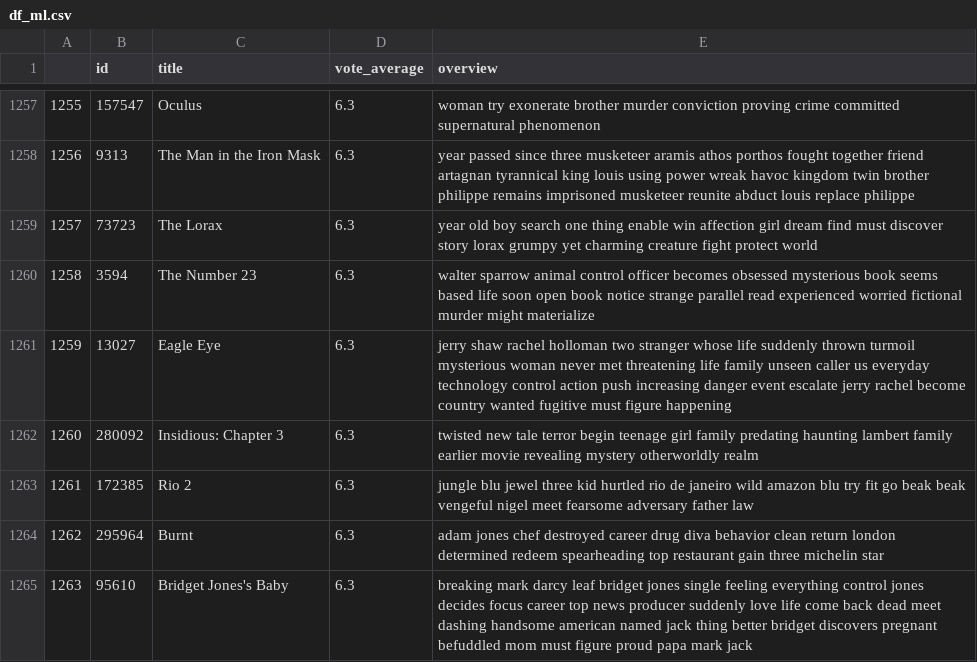
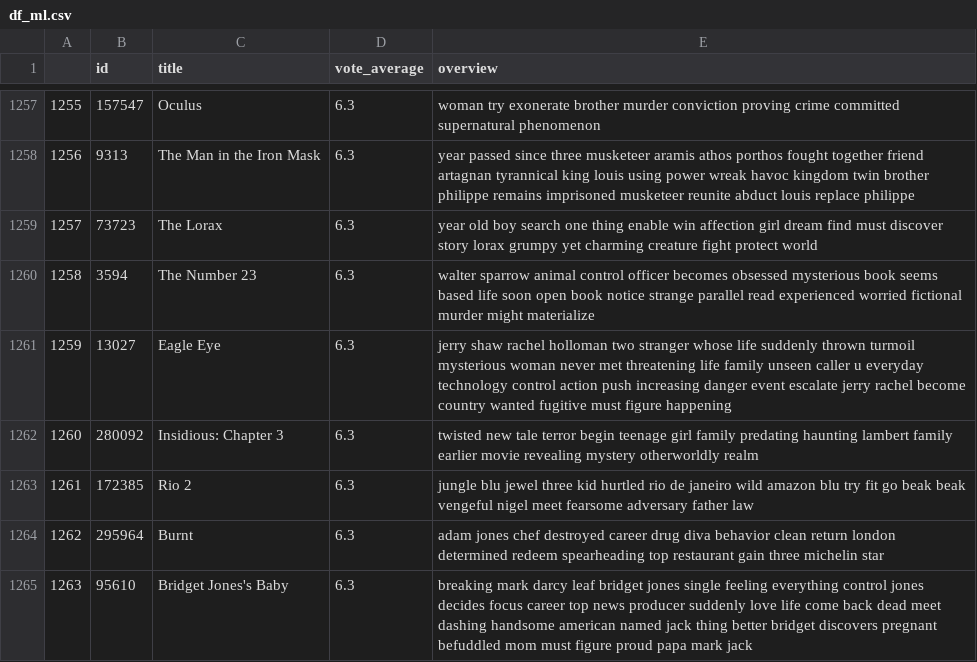
Before and after one commit to fransindi/Sistema_recomendacion_peliculas, a CSV file: data/df_ml.csv, drawn as a sheet; only a part is shown, gaps mark what is left out; the diff covers the shown part only.

```diff
--- a/data/df_ml.csv
+++ b/data/df_ml.csv
@@ -1260,3 +1260,3 @@
 1258,3594,The Number 23,6.3,walter sparrow animal control officer becomes obsessed mysterious book seems based life soon open book notice strange parallel read experienced worried fictional murder might materialize
-1259,13027,Eagle Eye,6.3,jerry shaw rachel holloman two stranger whose life suddenly thrown turmoil mysterious woman never met threatening life family unseen caller us everyday technology control action push increasing danger event escalate jerry rachel become country wanted fugitive must figure happening
+1259,13027,Eagle Eye,6.3,jerry shaw rachel holloman two stranger whose life suddenly thrown turmoil mysterious woman never met threatening life family unseen caller u everyday technology control action push increasing danger event escalate jerry rachel become country wanted fugitive must figure happening
 1260,280092,Insidious: Chapter 3,6.3,twisted new tale terror begin teenage girl family predating haunting lambert family earlier movie revealing mystery otherworldly realm
```
Also changed, not shown: 44 edited cells elsewhere in this file, 1 other file.
